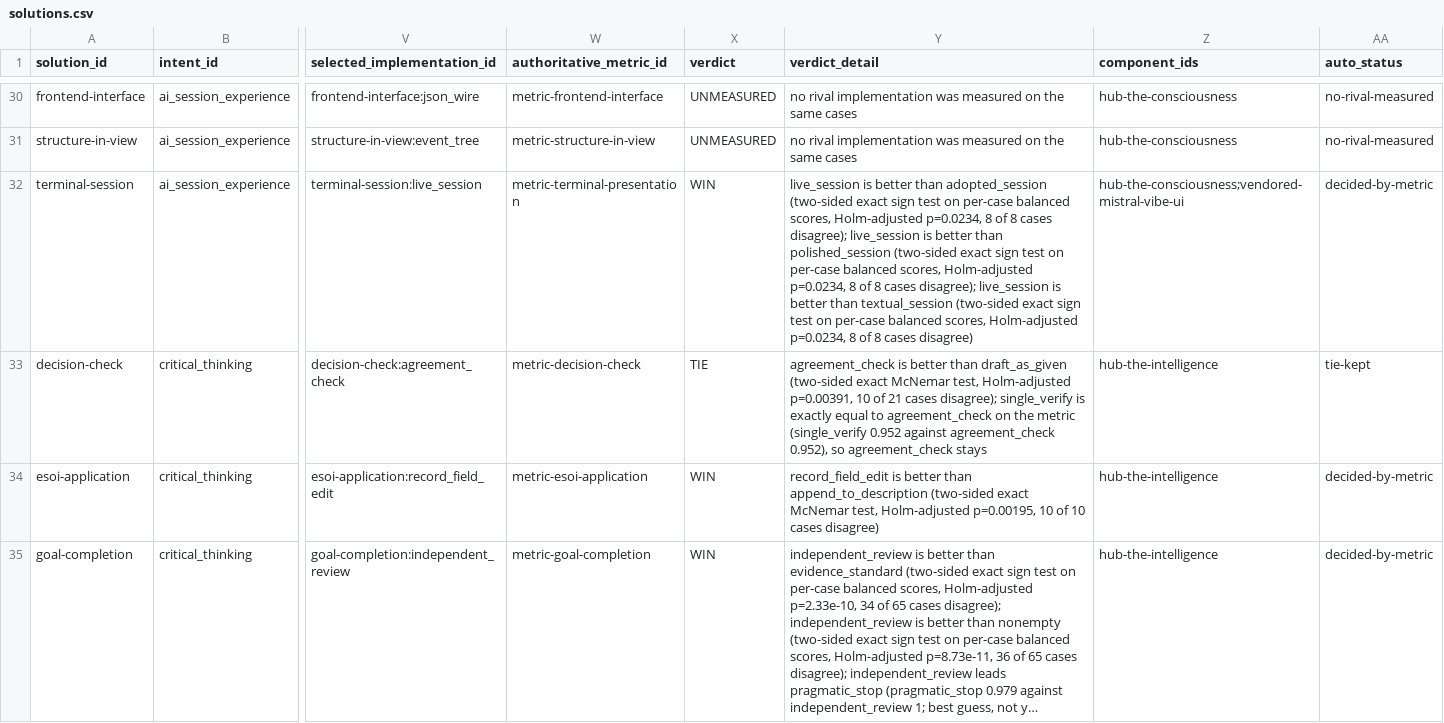
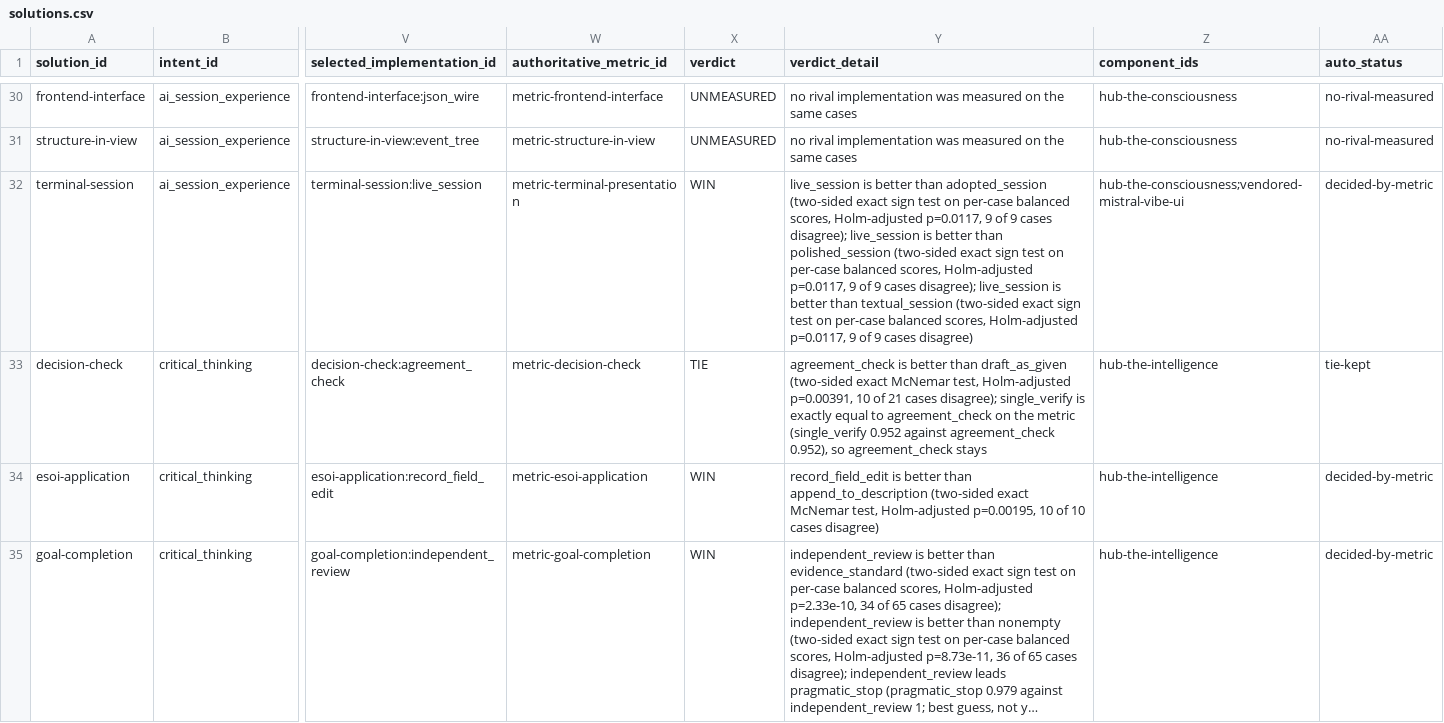
Before and after one commit to SpiritualData/ai-hub-of-hubs-structure, a CSV file: esoi/tracker/solutions.csv, drawn as a sheet; only a part is shown, gaps mark what is left out; long unchanged cells end in …; the diff covers the shown part only; the diff names each change by its address in the sheet, - before the commit and + after, or states it on an @@ line.

```diff
--- a/esoi/tracker/solutions.csv
+++ b/esoi/tracker/solutions.csv
-Y32 (verdict_detail): …scores, Holm-adjusted p=0.0234, 8 of 8 cases disagree); live_session is better than polished_session (two-sided exact sign test on per-case balanced scores, Holm-adjusted p=0.0234, 8 of 8 cases disagree); live_session is better than textual_session (two-sided exact sign test on per-case balanced scores, Holm-adjusted p=0.0234, 8 of 8 cases disagree)
+Y32 (verdict_detail): …scores, Holm-adjusted p=0.0117, 9 of 9 cases disagree); live_session is better than polished_session (two-sided exact sign test on per-case balanced scores, Holm-adjusted p=0.0117, 9 of 9 cases disagree); live_session is better than textual_session (two-sided exact sign test on per-case balanced scores, Holm-adjusted p=0.0117, 9 of 9 cases disagree)
```
Also changed, not shown: 3 edited cells elsewhere in this file, esoi/results.csv, esoi/tracker/implementations.csv, 32 other files.
